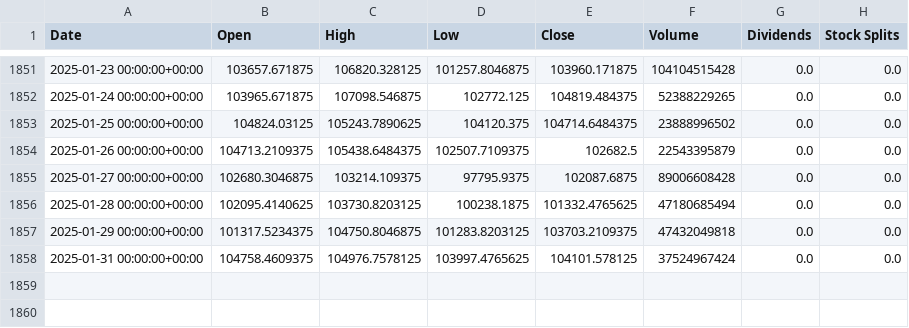
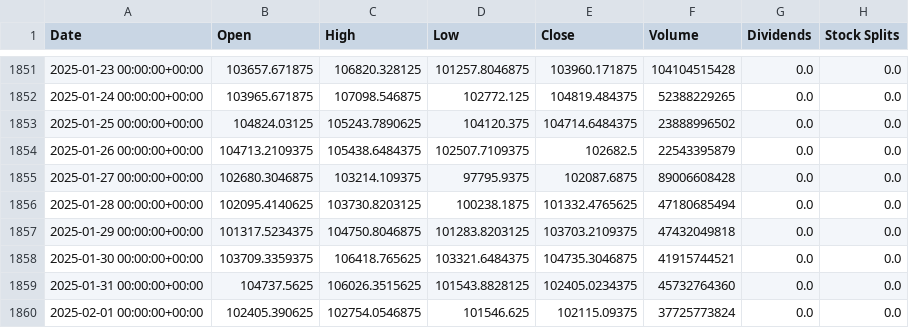
Before and after one commit to PouriCodes/pre, a CSV file: BTC.csv, drawn as a sheet; only a part is shown, gaps mark what is left out.

```diff
--- a/BTC.csv
+++ b/BTC.csv
@@ -1857,2 +1857,4 @@ Date,Open,High,Low,Close,Volume,Dividends,Stock Splits
 2025-01-29 00:00:00+00:00,101317.5234375,104750.8046875,101283.8203125,103703.2109375,47432049818,0.0,0.0
-2025-01-31 00:00:00+00:00,104758.4609375,104976.7578125,103997.4765625,104101.578125,37524967424,0.0,0.0
+2025-01-30 00:00:00+00:00,103709.3359375,106418.765625,103321.6484375,104735.3046875,41915744521,0.0,0.0
+2025-01-31 00:00:00+00:00,104737.5625,106026.3515625,101543.8828125,102405.0234375,45732764360,0.0,0.0
+2025-02-01 00:00:00+00:00,102405.390625,102754.0546875,101546.625,102115.09375,37725773824,0.0,0.0
```
Also changed, not shown: ADA.csv, ETH.csv, 3 other files.
